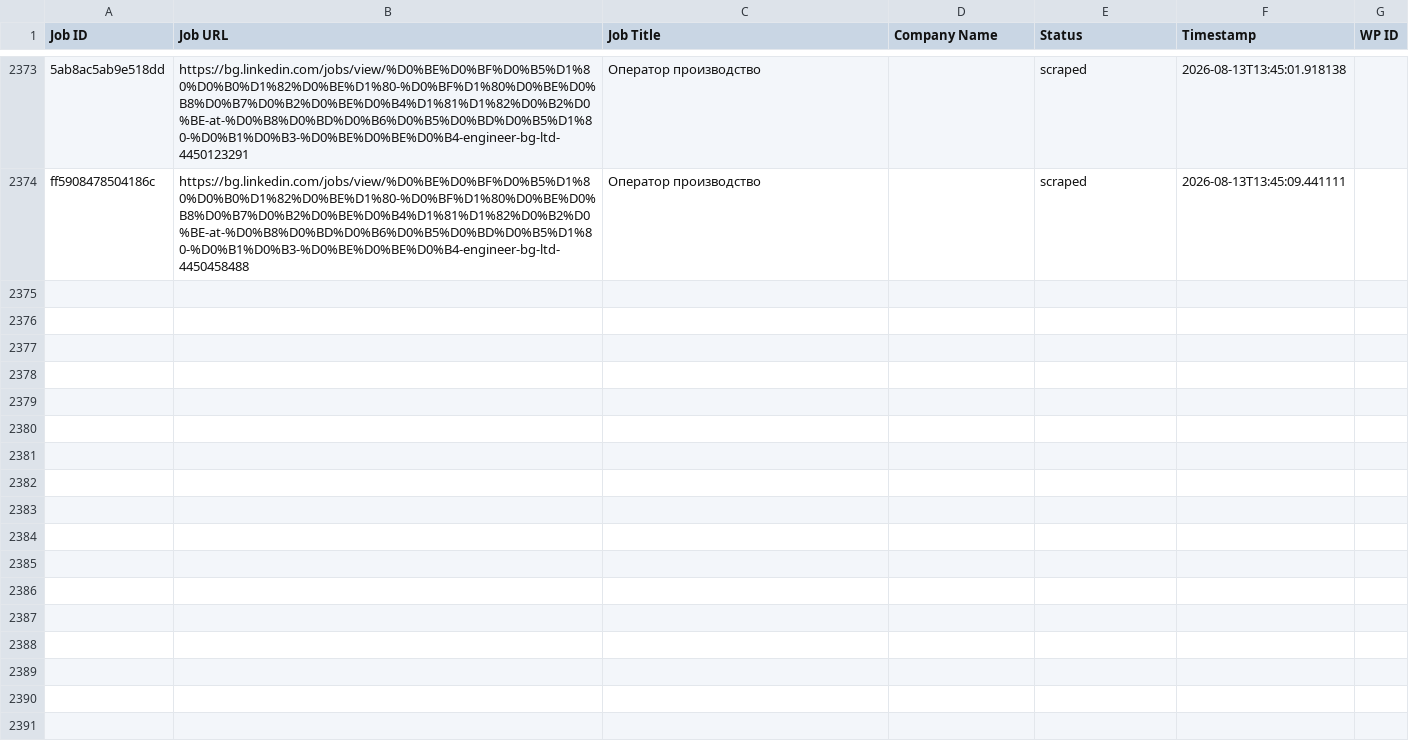
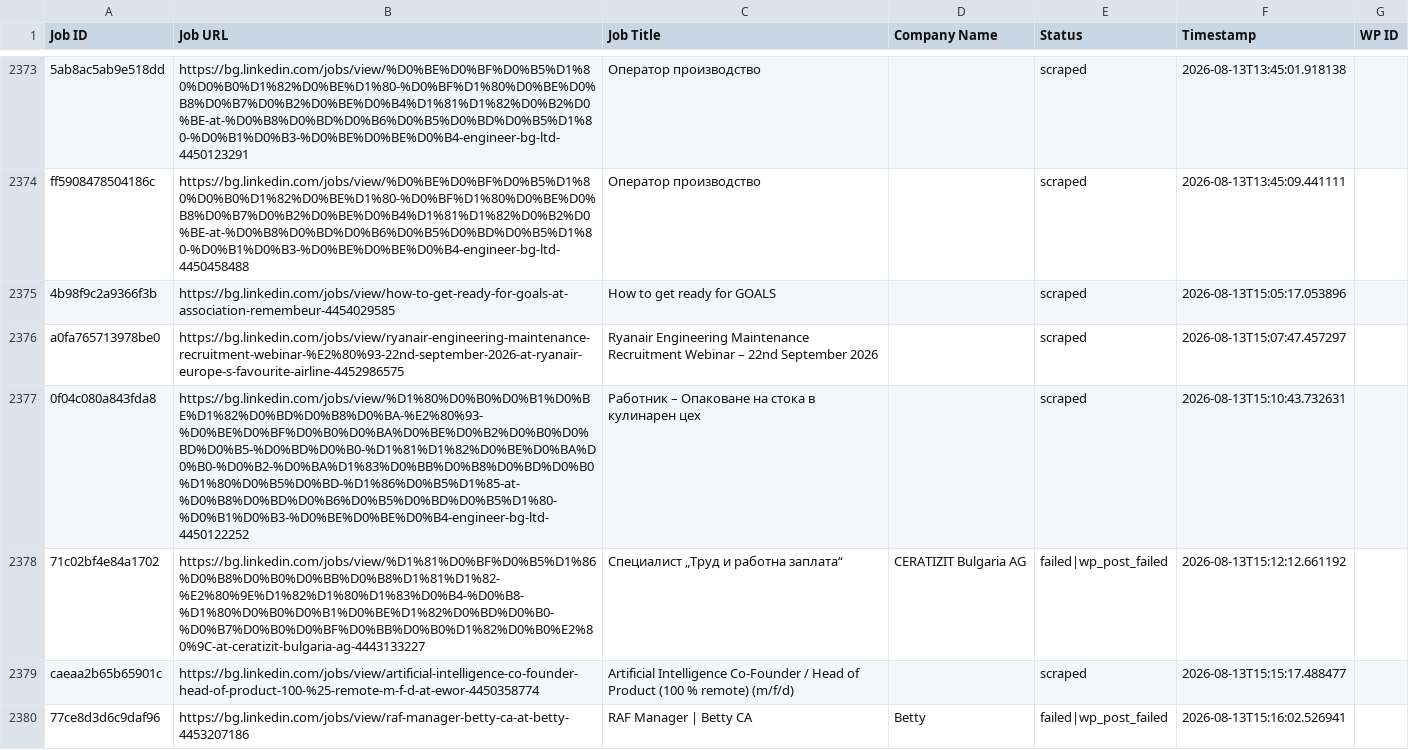
Before and after one commit to vindoky/bg, a CSV file: processed_jobs.csv, drawn as a sheet; only a part is shown, gaps mark what is left out; the diff names each change by its address in the sheet, - before the commit and + after, or states it on an @@ line.

```diff
--- a/processed_jobs.csv
+++ b/processed_jobs.csv
+row 2375: 4b98f9c2a9366f3b | https://bg.linkedin.com/jobs/view/how-to-get-ready-for-goals-at-association-remembeur-4454029585 | How to get ready for GOALS |  | scraped | 2026-08-13T15:05:17.053896
+row 2376: a0fa765713978be0 | https://bg.linkedin.com/jobs/view/ryanair-engineering-maintenance-recruitment-webinar-%E2%80%93-22nd-september-2026-at-ryanair-europe-s-favourite-airline-4452986575 | Ryanair Engineering Maintenance Recruitment Webinar – 22nd September 2026 |  | scraped | 2026-08-13T15:07:47.457297
+row 2377: 0f04c080a843fda8 | https://bg.linkedin.com/jobs/view/%D1%80%D0%B0%D0%B1%D0%BE%D1%82%D0%BD%D0%B8%D0%BA-%E2%80%93-%D0%BE%D0%BF%D0%B0%D0%BA%D0%BE%D0%B2%D0%B0%D0%BD%D0%B5-%D0%BD%D0%B0-%D1%81%D1%82%D0%BE%D0%BA%D0%B0-%D0%B2-%D0%BA%D1%83%D0%BB%D0%B8%D0%BD%D0%B0%D1%80%D0%B5%D0%BD-%D1%86%D0%B5%D1%85-at-%D0%B8%D0%BD%D0%B6%D0%B5%D0%BD%D0%B5%D1%80-%D0%B1%D0%B3-%D0%BE%D0%BE%D0%B4-engineer-bg-ltd-4450122252 | Работник – Опаковане на стока в кулинарен цех |  | scraped | 2026-08-13T15:10:43.732631
+row 2378: 71c02bf4e84a1702 | https://bg.linkedin.com/jobs/view/%D1%81%D0%BF%D0%B5%D1%86%D0%B8%D0%B0%D0%BB%D0%B8%D1%81%D1%82-%E2%80%9E%D1%82%D1%80%D1%83%D0%B4-%D0%B8-%D1%80%D0%B0%D0%B1%D0%BE%D1%82%D0%BD%D0%B0-%D0%B7%D0%B0%D0%BF%D0%BB%D0%B0%D1%82%D0%B0%E2%80%9C-at-ceratizit-bulgaria-ag-4443133227 | Специалист „Труд и работна заплата“ | CERATIZIT Bulgaria AG | failed|wp_post_failed | 2026-08-13T15:12:12.661192
+row 2379: caeaa2b65b65901c | https://bg.linkedin.com/jobs/view/artificial-intelligence-co-founder-head-of-product-100-%25-remote-m-f-d-at-ewor-4450358774 | Artificial Intelligence Co-Founder / Head of Product (100 % remote) (m/f/d) |  | scraped | 2026-08-13T15:15:17.488477
+row 2380: 77ce8d3d6c9daf96 | https://bg.linkedin.com/jobs/view/raf-manager-betty-ca-at-betty-4453207186 | RAF Manager | Betty CA | Betty | failed|wp_post_failed | 2026-08-13T15:16:02.526941
```
